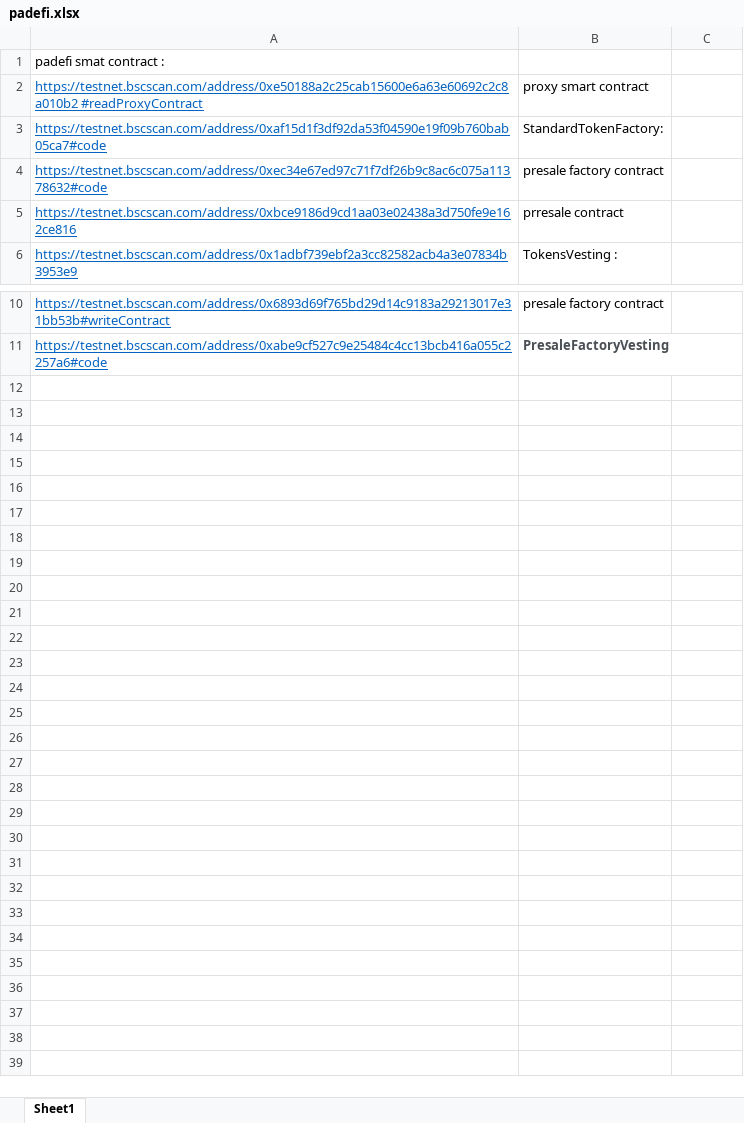
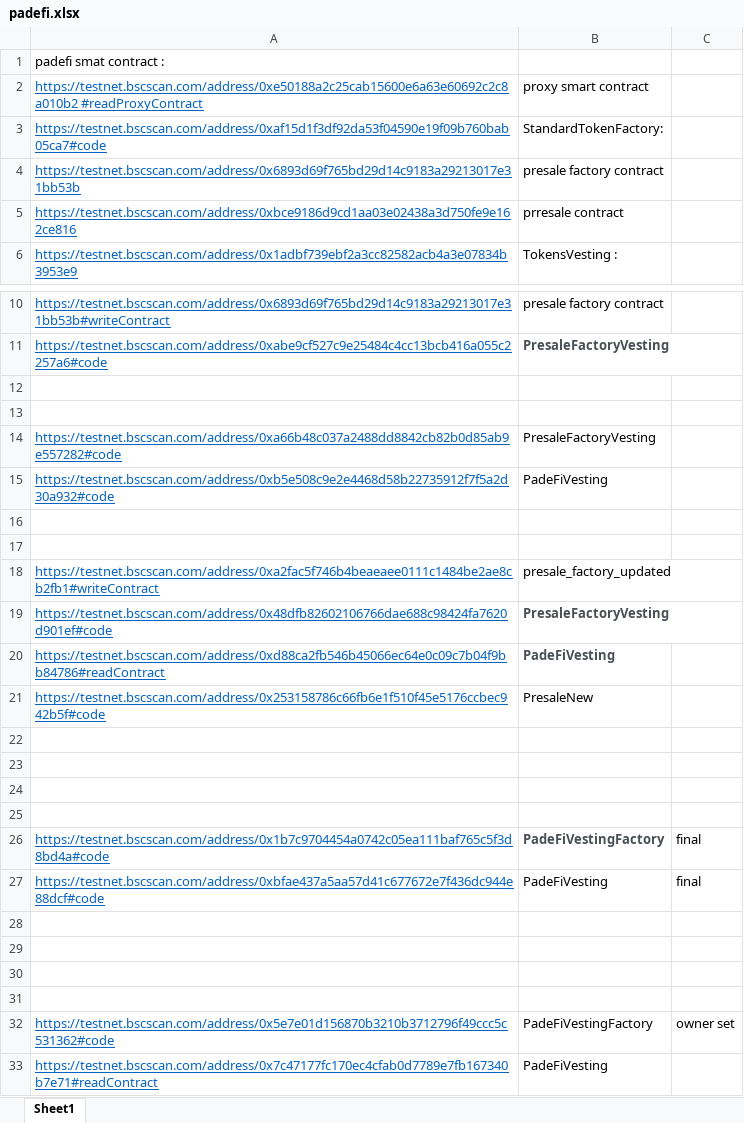
Before and after one commit to Navedijaz480/padefi-launchpad, an Excel workbook: padefi.xlsx, sheet Sheet1, drawn as a sheet; only a part is shown, gaps mark what is left out; values as stored, in another font and other column widths than the file's, no borders; the diff names each change by its address in the sheet, - before the commit and + after, or states it on an @@ line.

Commit message:
parameter and contract address links

```diff
--- a/padefi.xlsx (sheet Sheet1)
+++ b/padefi.xlsx (sheet Sheet1)
-A4: https://testnet.bscscan.com/address/0xec34e67ed97c71f7df26b9c8ac6c075a11378632#code
+A4: https://testnet.bscscan.com/address/0x6893d69f765bd29d14c9183a29213017e31bb53b
+row 12: (empty)
+row 13: (empty)
+row 14: https://testnet.bscscan.com/address/0xa66b48c037a2488dd8842cb82b0d85ab9e557282#code | PresaleFactoryVesting
+row 15: https://testnet.bscscan.com/address/0xb5e508c9e2e4468d58b22735912f7f5a2d30a932#code | PadeFiVesting
+row 16: (empty)
+row 17: (empty)
+row 18: https://testnet.bscscan.com/address/0xa2fac5f746b4beaeaee0111c1484be2ae8cb2fb1#writeContract | presale_factory_updated
+row 19: https://testnet.bscscan.com/address/0x48dfb82602106766dae688c98424fa7620d901ef#code | PresaleFactoryVesting
+row 20: https://testnet.bscscan.com/address/0xd88ca2fb546b45066ec64e0c09c7b04f9bb84786#readContract | PadeFiVesting
+row 21: https://testnet.bscscan.com/address/0x253158786c66fb6e1f510f45e5176ccbec942b5f#code | PresaleNew
+row 22: (empty)
+row 23: (empty)
+row 24: (empty)
+row 25: (empty)
+row 26: https://testnet.bscscan.com/address/0x1b7c9704454a0742c05ea111baf765c5f3d8bd4a#code | PadeFiVestingFactory | final
+row 27: https://testnet.bscscan.com/address/0xbfae437a5aa57d41c677672e7f436dc944e88dcf#code | PadeFiVesting | final
+row 28: (empty)
+row 29: (empty)
+row 30: (empty)
+row 31: (empty)
+row 32: https://testnet.bscscan.com/address/0x5e7e01d156870b3210b3712796f49ccc5c531362#code | PadeFiVestingFactory | owner set
+row 33: https://testnet.bscscan.com/address/0x7c47177fc170ec4cfab0d7789e7fb167340b7e71#readContract | PadeFiVesting
```
Also changed, not shown: 1 other file.
